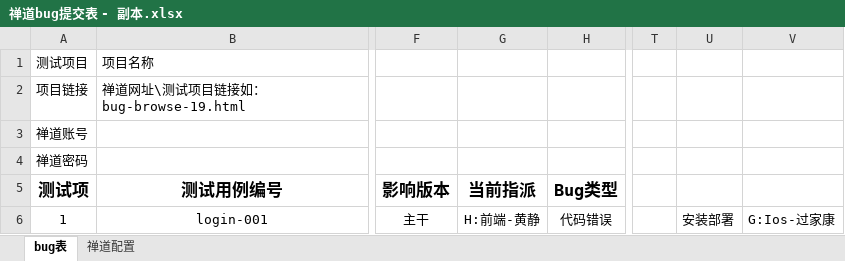
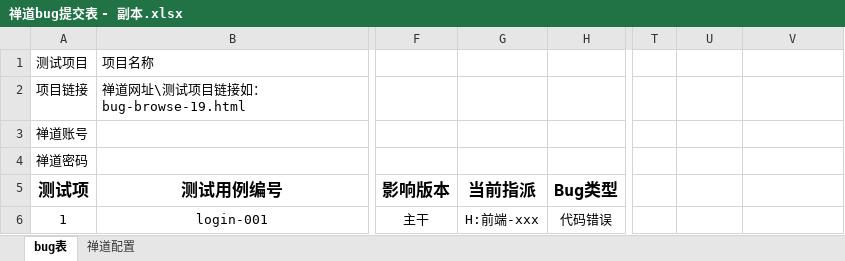
Before and after one commit to sheng33/zentaoBug--selenium-, an Excel workbook: src/main/resources/禅道bug提交表 - 副本.xlsx, sheet bug表, drawn as a sheet; only a part is shown, gaps mark what is left out; values as stored, in another font and other column widths than the file's, no borders; the diff names each change by its address in the sheet, - before the commit and + after, or states it on an @@ line.

```diff
--- a/src/main/resources/禅道bug提交表 - 副本.xlsx (sheet bug表)
+++ b/src/main/resources/禅道bug提交表 - 副本.xlsx (sheet bug表)
-G6 (当前指派): H:前端-黄静
+G6 (当前指派): H:前端-xxx
-U6: 安装部署
+U6: (empty)
-V6: G:Ios-过家康
+V6: (empty)
```
Also changed, not shown: 10 other files.
